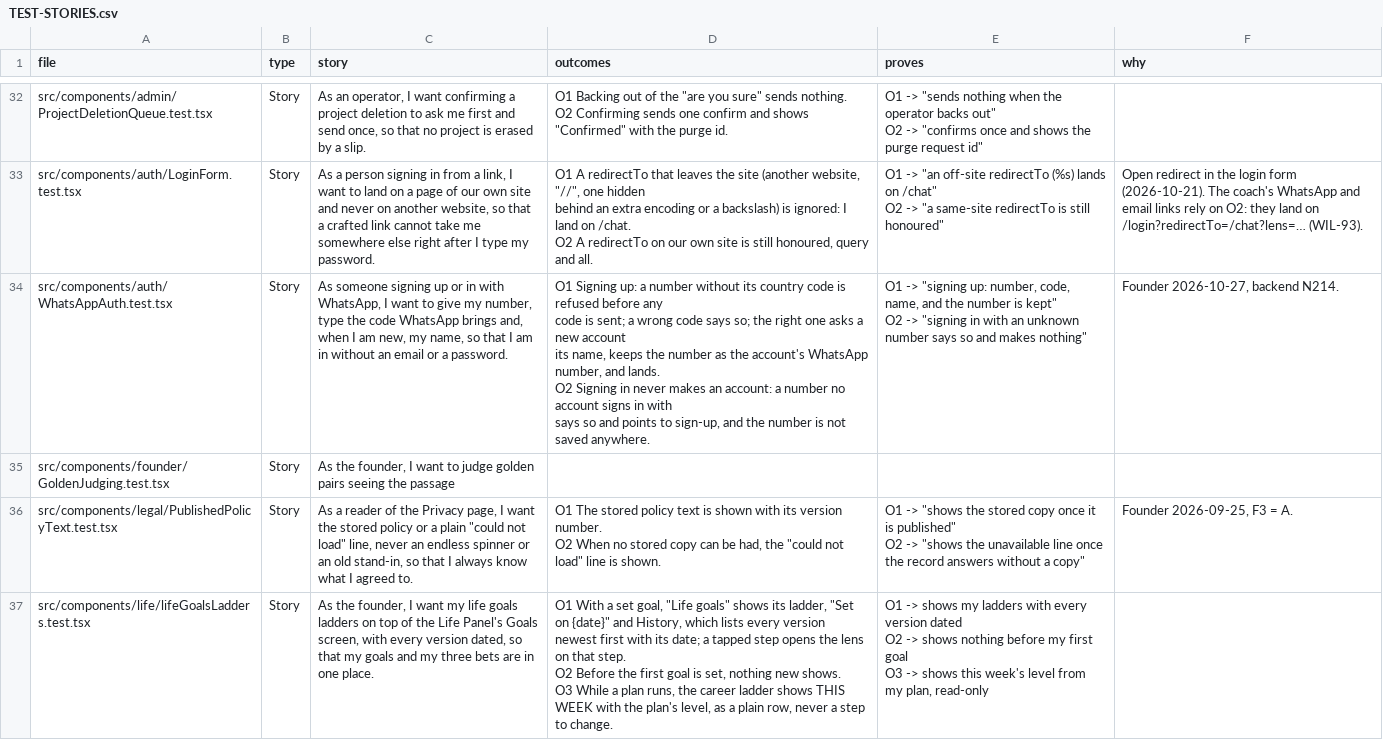
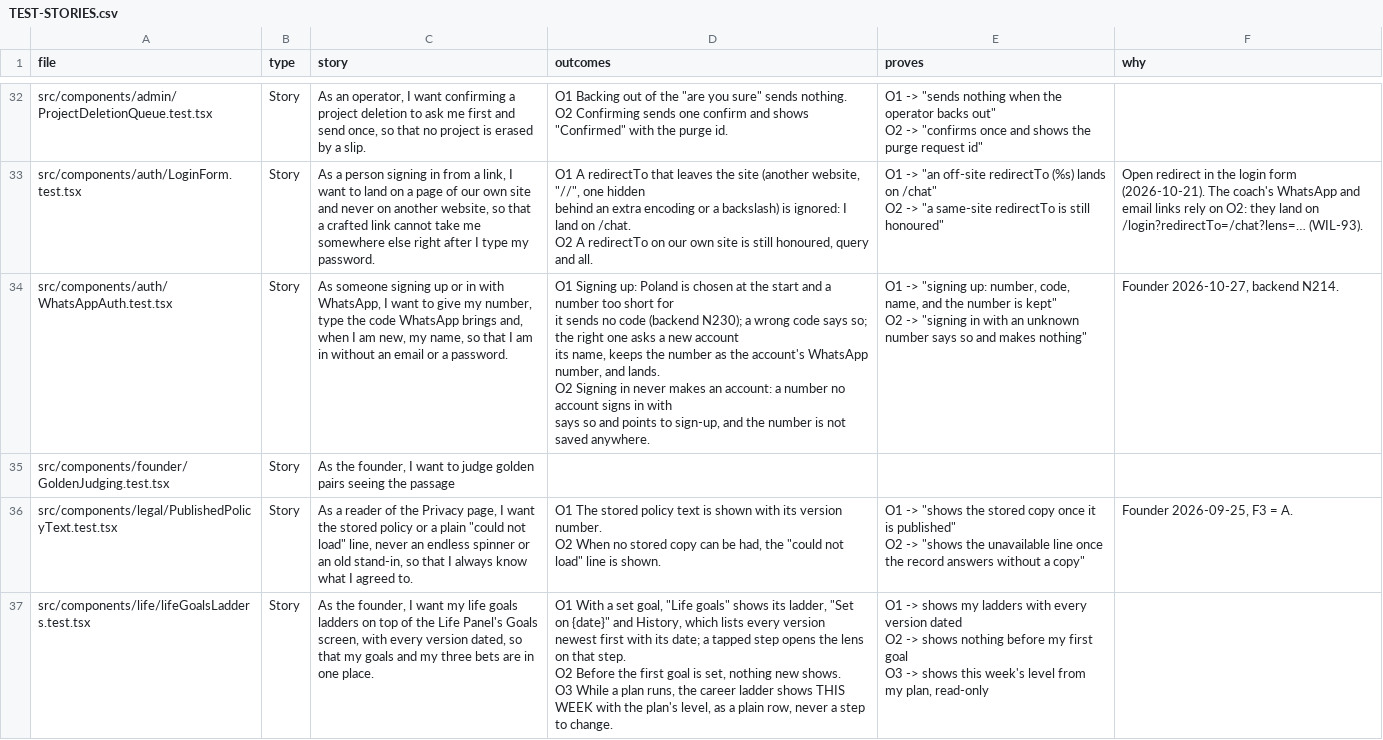
Before and after one commit to wilplus/frontend-cursor, a CSV file: docs/TEST-STORIES.csv, drawn as a sheet; only a part is shown, gaps mark what is left out; the diff covers the shown part only.

Commit message:
N230: one WhatsApp number, checked once; the country by its flag (#1042)
Founder-Approved: the Claude Code chat, 28 October 2026 (backend N230: "You have a green light for both. The design is great too. Please implement it.")

```diff
--- a/docs/TEST-STORIES.csv
+++ b/docs/TEST-STORIES.csv
@@ -251,8 +251,8 @@ O2  A redirectTo on our own site is still honoured, query and all.","O1 -> ""an
 O2 -> ""a same-site redirectTo is still honoured""",Open redirect in the login form (2026-10-21). The coach's WhatsApp and email links rely on O2: they land on /login?redirectTo=/chat?lens=… (WIL-93).
-src/components/auth/WhatsAppAuth.test.tsx,Story,"As someone signing up or in with WhatsApp, I want to give my number, type the code WhatsApp brings and, when I am new, my name, so that I am in without an email or a password.","O1  Signing up: a number without its country code is refused before any
-code is sent; a wrong code says so; the right one asks a new account
-its name, keeps the number as the account's WhatsApp number, and lands.
-O2  Signing in never makes an account: a number no account signs in with
-says so and points to sign-up, and the number is not saved anywhere.","O1 -> ""signing up: number, code, name, and the number is kept""
-O2 -> ""signing in with an unknown number says so and makes nothing""","Founder 2026-10-27, backend N214."
+src/components/auth/WhatsAppAuth.test.tsx,Story,"As someone signing up or in with WhatsApp, I want to give my number, type the code WhatsApp brings and, when I am new, my name, so that I am in without an email or a password.","O1  Signing up: Poland is chosen at the start and a number too short for
+it sends no code (backend N230); a wrong code says so; the right one asks a new account
+its name, keeps the number as the account's WhatsApp number, and lands.
+O2  Signing in never makes an account: a number no account signs in with
+says so and points to sign-up, and the number is not saved anywhere.","O1 -> ""signing up: number, code, name, and the number is kept""
+O2 -> ""signing in with an unknown number says so and makes nothing""","Founder 2026-10-27, backend N214."
 src/components/founder/GoldenJudging.test.tsx,Story,"As the founder, I want to judge golden pairs seeing the passage",,,
```
Also changed, not shown: 1 added row and 4 edited cells elsewhere in this file, 13 other files.
